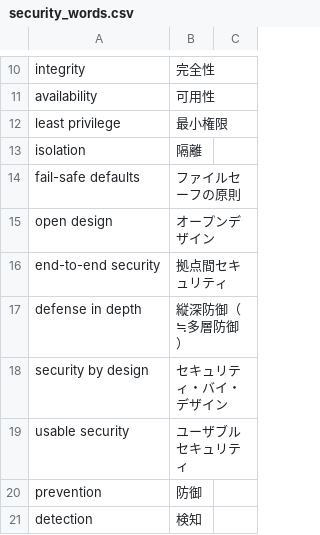
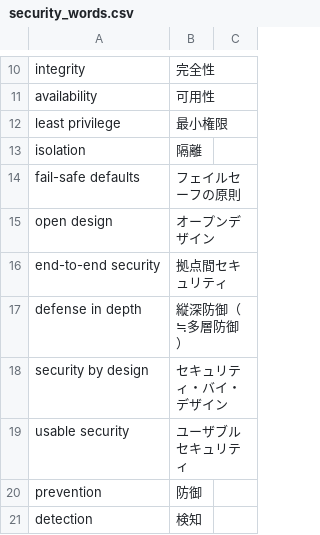
Before and after one commit to SaitoLab/security_words, a CSV file: security_words.csv, drawn as a sheet; only a part is shown, gaps mark what is left out.

Commit message:
Update security_words.csv
誤字
fail-safe defaults,ファイルセーフの原則,
→

thx, @foxbook

```diff
--- a/security_words.csv
+++ b/security_words.csv
@@ -13,3 +13,3 @@ least privilege,最小権限,
 isolation,隔離,
-fail-safe defaults,ファイルセーフの原則,
+fail-safe defaults,フェイルセーフの原則,
 open design,オープンデザイン,
```
